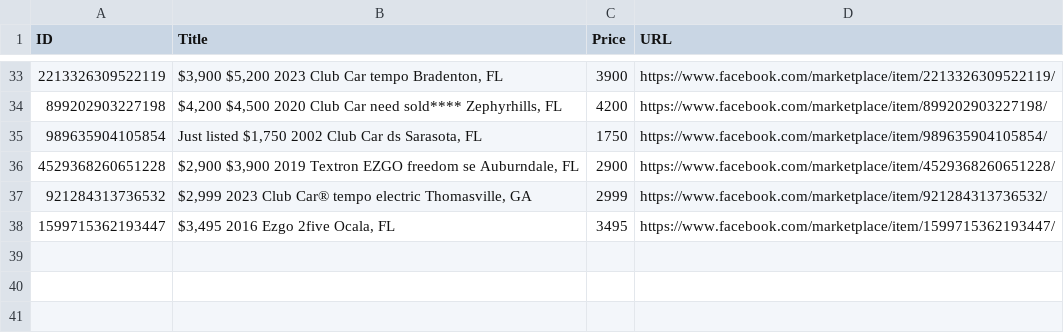
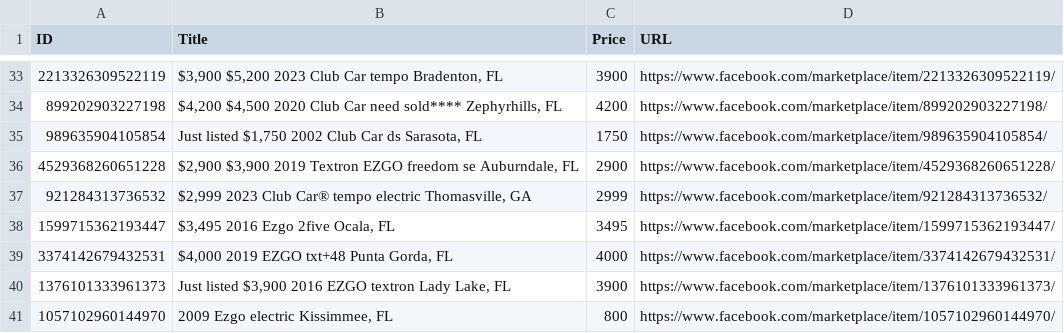
Before and after one commit to chipster1941-a11y/Land-Monitor, a CSV file: matched_golf_carts.csv, drawn as a sheet; only a part is shown, gaps mark what is left out; the diff names each change by its address in the sheet, - before the commit and + after, or states it on an @@ line.

```diff
--- a/matched_golf_carts.csv
+++ b/matched_golf_carts.csv
+row 39: 3374142679432531 | $4,000 2019 EZGO txt+48 Punta Gorda, FL | 4000 | https://www.facebook.com/marketplace/item/3374142679432531/
+row 40: 1376101333961373 | Just listed $3,900 2016 EZGO textron Lady Lake, FL | 3900 | https://www.facebook.com/marketplace/item/1376101333961373/
+row 41: 1057102960144970 | 2009 Ezgo electric Kissimmee, FL | 800 | https://www.facebook.com/marketplace/item/1057102960144970/
```
Also changed, not shown: 1 other file.
